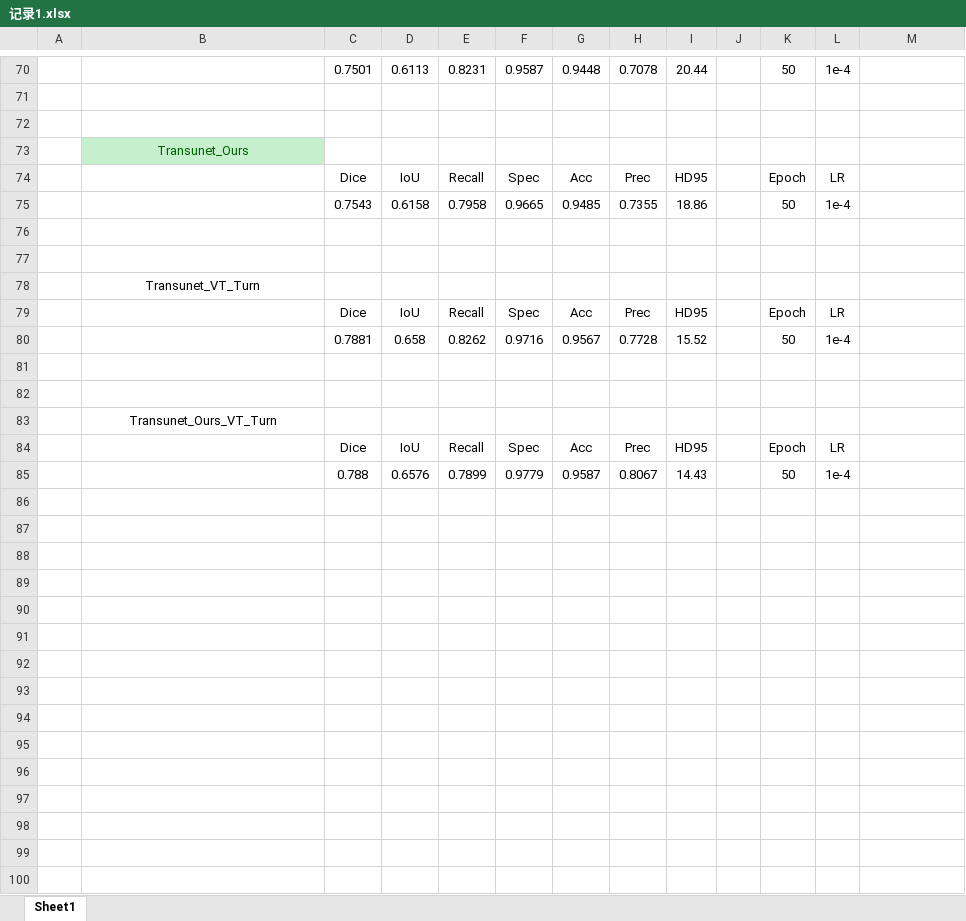
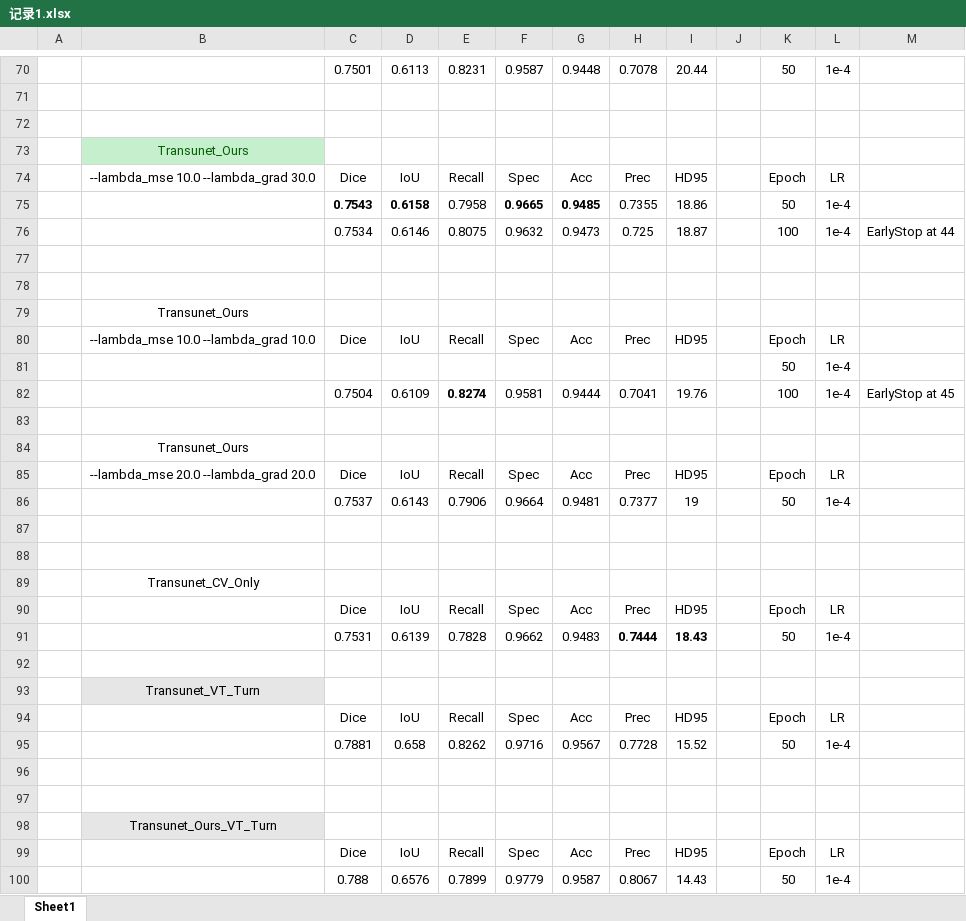
Before and after one commit to XiaojuCH/Nailfold_vascular_segmentation, an Excel workbook: 记录1.xlsx, sheet Sheet1, drawn as a sheet; only a part is shown, gaps mark what is left out; values as stored, in another font and other column widths than the file's, no borders; addresses are those after the commit; the diff names each change by its address in the sheet, - before the commit and + after, or states it on an @@ line.

```diff
--- a/记录1.xlsx (sheet Sheet1)
+++ b/记录1.xlsx (sheet Sheet1)
+row 74:  | --lambda_mse 10.0 --lambda_grad 30.0 | Dice | IoU | Recall | Spec | Acc | Prec | HD95 |  | Epoch | LR
+row 76:  |  | 0.7534 | 0.6146 | 0.8075 | 0.9632 | 0.9473 | 0.725 | 18.87 |  | 100 | 1e-4 | EarlyStop at 44
+row 77: (empty)
+row 78: (empty)
+row 79:  | Transunet_Ours
+row 80:  | --lambda_mse 10.0 --lambda_grad 10.0 | Dice | IoU | Recall | Spec | Acc | Prec | HD95 |  | Epoch | LR
+row 81:  |  |  |  |  |  |  |  |  |  | 50 | 1e-4
+row 82:  |  | 0.7504 | 0.6109 | 0.8274 | 0.9581 | 0.9444 | 0.7041 | 19.76 |  | 100 | 1e-4 | EarlyStop at 45
+row 83: (empty)
+row 84:  | Transunet_Ours
+row 85:  | --lambda_mse 20.0 --lambda_grad 20.0 | Dice | IoU | Recall | Spec | Acc | Prec | HD95 |  | Epoch | LR
+row 86:  |  | 0.7537 | 0.6143 | 0.7906 | 0.9664 | 0.9481 | 0.7377 | 19 |  | 50 | 1e-4
+row 87: (empty)
+row 88: (empty)
+row 89:  | Transunet_CV_Only
-row 91: (empty)
+row 91:  |  | 0.7531 | 0.6139 | 0.7828 | 0.9662 | 0.9483 | 0.7444 | 18.43 |  | 50 | 1e-4
-B93 fill: none
+B93 fill: #E7E6E6
-B98 fill: none
+B98 fill: #E7E6E6
```
Also changed, not shown: 3 other files.
